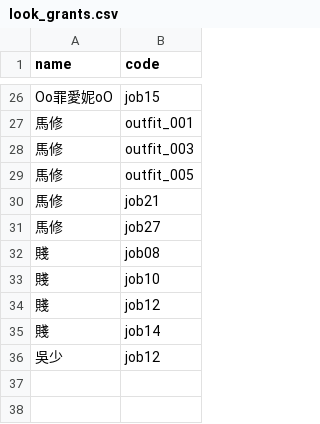
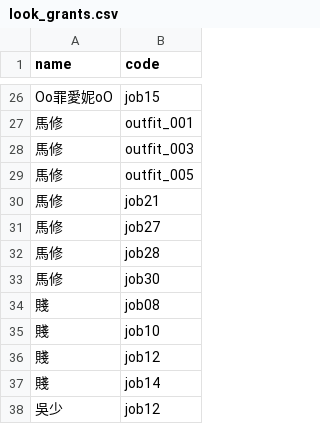
Before and after one commit to minruuwu/bigadventure, a CSV file: assets/data/look_grants.csv, drawn as a sheet; only a part is shown, gaps mark what is left out.

Commit message:
Update look_grants.csv

```diff
--- a/assets/data/look_grants.csv
+++ b/assets/data/look_grants.csv
@@ -31,2 +31,4 @@ Oo罪愛妮oO,job15
 馬修,job27
+馬修,job28
+馬修,job30
 賤,job08
```
